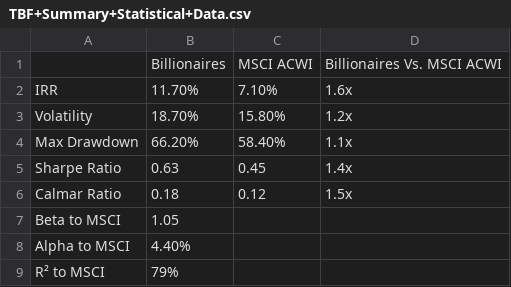
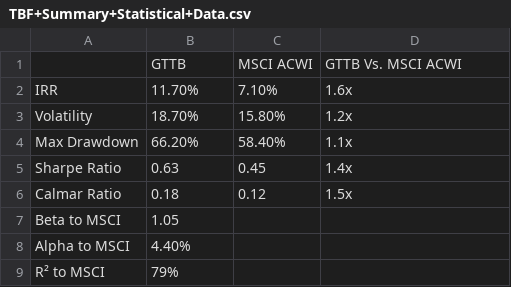
Before and after one commit to MuhmmadHamzatahir/altanawealth, a CSV file: assets/chart-data/TBF+Summary+Statistical+Data.csv, drawn as a sheet; removed rows and columns are numbered as before the commit, all else as after; the diff names each change by its address in the sheet, - before the commit and + after, or states it on an @@ line.

Commit message:
Upload: assets/chart-data/TBF+Summary+Statistical+Data.csv

```diff
--- a/assets/chart-data/TBF+Summary+Statistical+Data.csv
+++ b/assets/chart-data/TBF+Summary+Statistical+Data.csv
-row 1:  | Billionaires | MSCI ACWI | Billionaires Vs. MSCI ACWI
+row 1:  | GTTB | MSCI ACWI | GTTB Vs. MSCI ACWI
```
